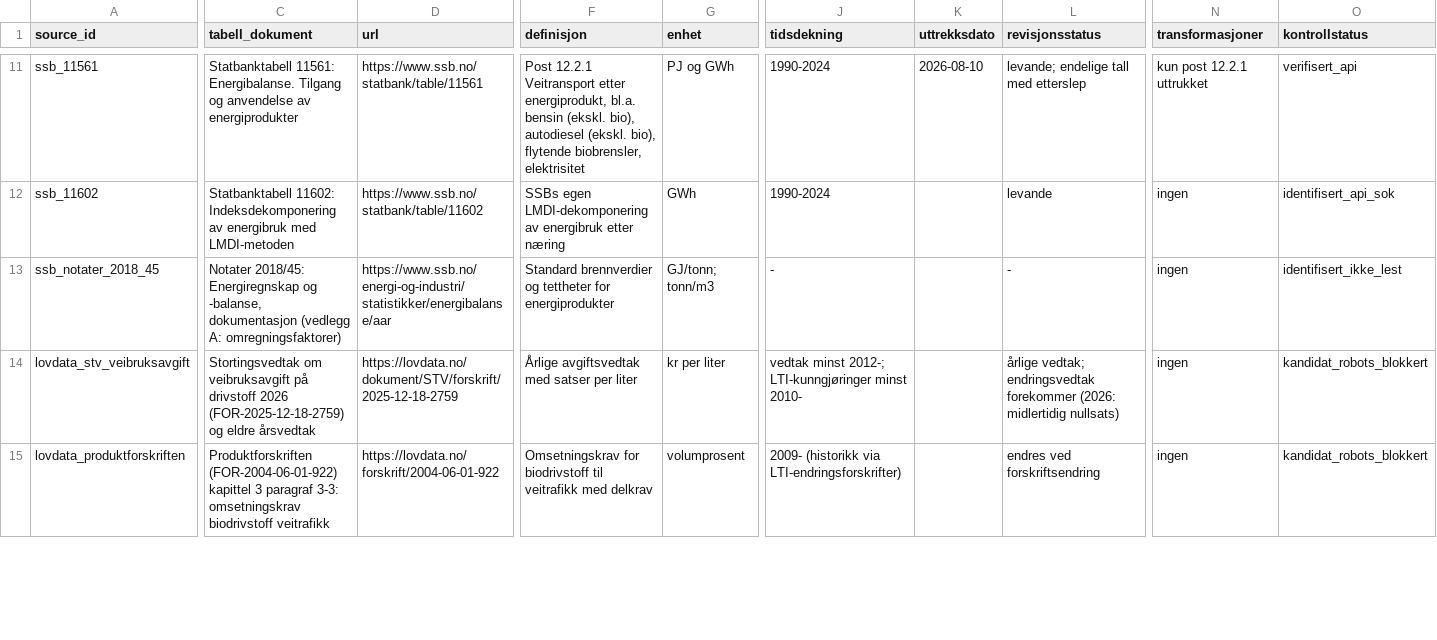
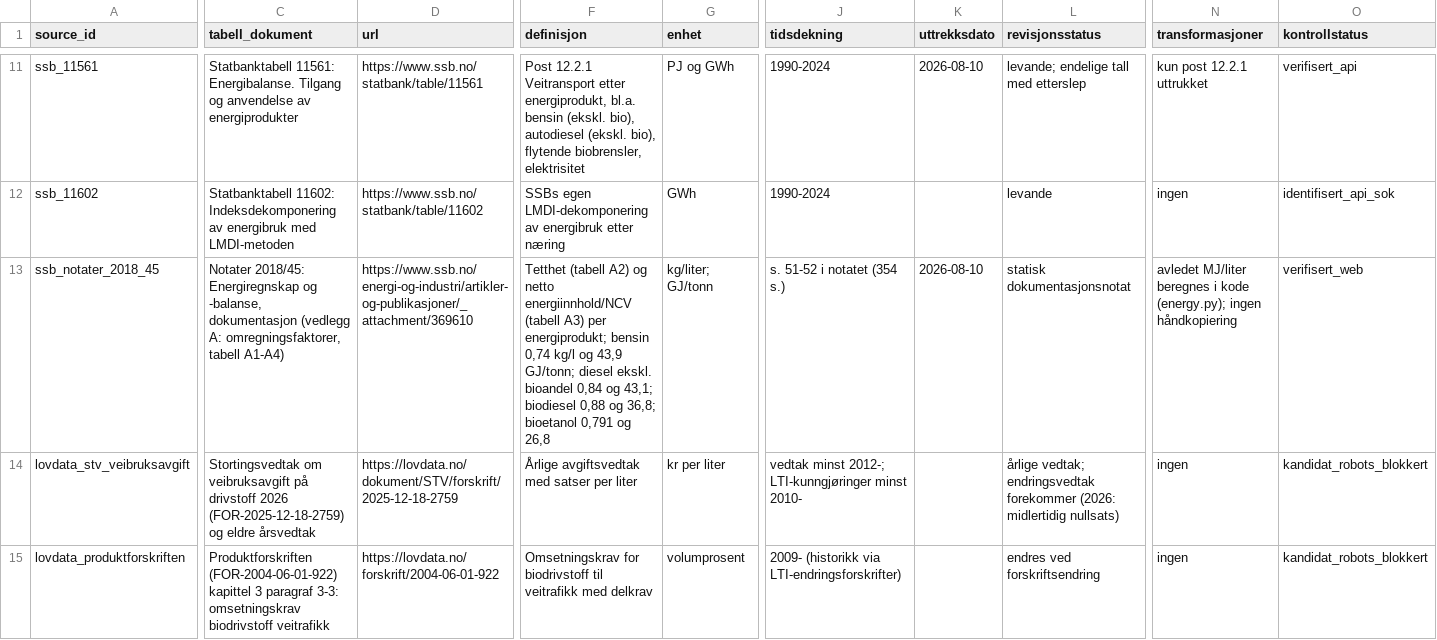
Before and after one commit to Torcode/veitransport-energi, a CSV file: data/metadata/source_register.csv, drawn as a sheet; only a part is shown, gaps mark what is left out; the diff covers the shown part only; the diff names each change by its address in the sheet, - before the commit and + after, or states it on an @@ line.

```diff
--- a/data/metadata/source_register.csv
+++ b/data/metadata/source_register.csv
-C13 (tabell_dokument): …(vedlegg A: omregningsfaktorer)
+C13 (tabell_dokument): …(vedlegg A: omregningsfaktorer, tabell A1-A4)
-D13 (url): https://www.ssb.no/energi-og-industri/statistikker/energibalanse/aar
+D13 (url): https://www.ssb.no/energi-og-industri/artikler-og-publikasjoner/_attachment/369610
-F13 (definisjon): Standard brennverdier og tettheter for energiprodukter
+F13 (definisjon): Tetthet (tabell A2) og netto energiinnhold/NCV (tabell A3) per energiprodukt; bensin 0,74 kg/l og 43,9 GJ/tonn; diesel ekskl. bioandel 0,84 og 43,1; biodiesel 0,88 og 36,8; bioetanol 0,791 og 26,8
-G13 (enhet): GJ/tonn; tonn/m3
+G13 (enhet): kg/liter; GJ/tonn
-J13 (tidsdekning): -
+J13 (tidsdekning): s. 51-52 i notatet (354 s.)
-K13 (uttrekksdato): (empty)
+K13 (uttrekksdato): 2026-08-10
-L13 (revisjonsstatus): -
+L13 (revisjonsstatus): statisk dokumentasjonsnotat
-N13 (transformasjoner): ingen
+N13 (transformasjoner): avledet MJ/liter beregnes i kode (energy.py); ingen håndkopiering
-O13 (kontrollstatus): identifisert_ikke_lest
+O13 (kontrollstatus): verifisert_web
```
Also changed, not shown: 1 edited cell elsewhere in this file, data/metadata/unit_map.csv, 2 other files.
